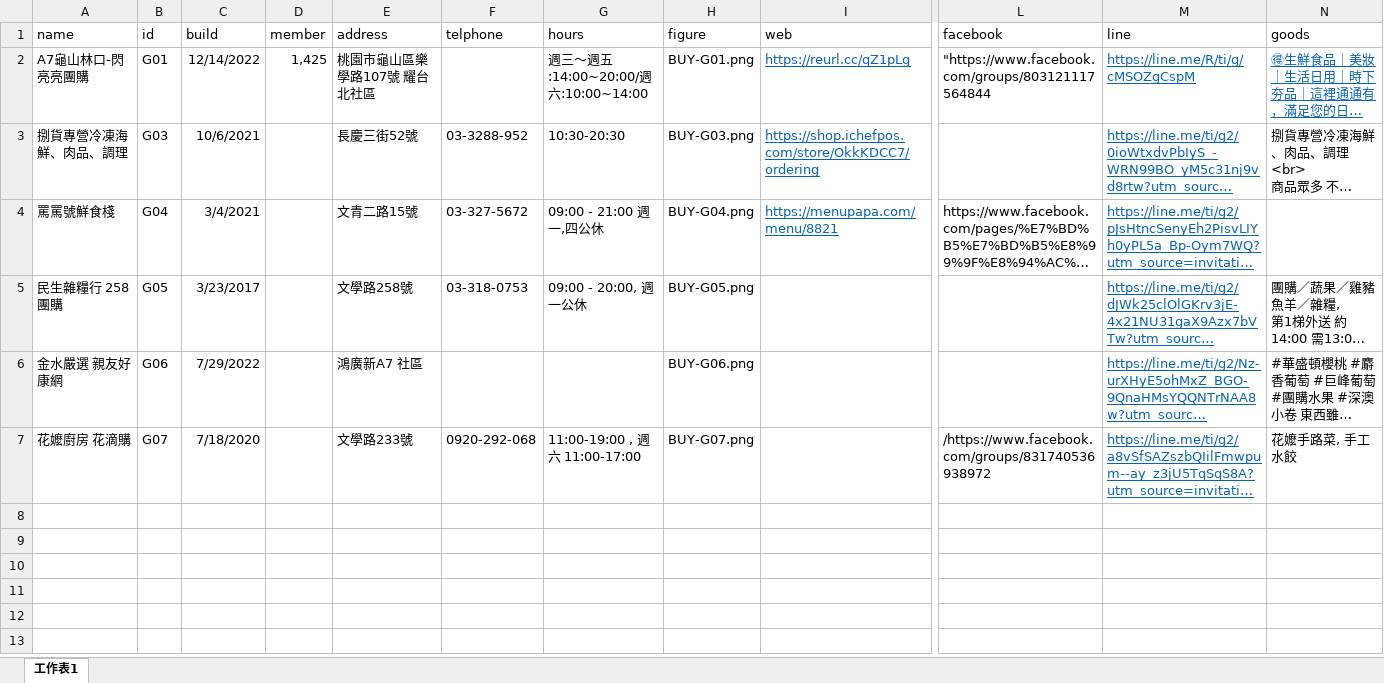
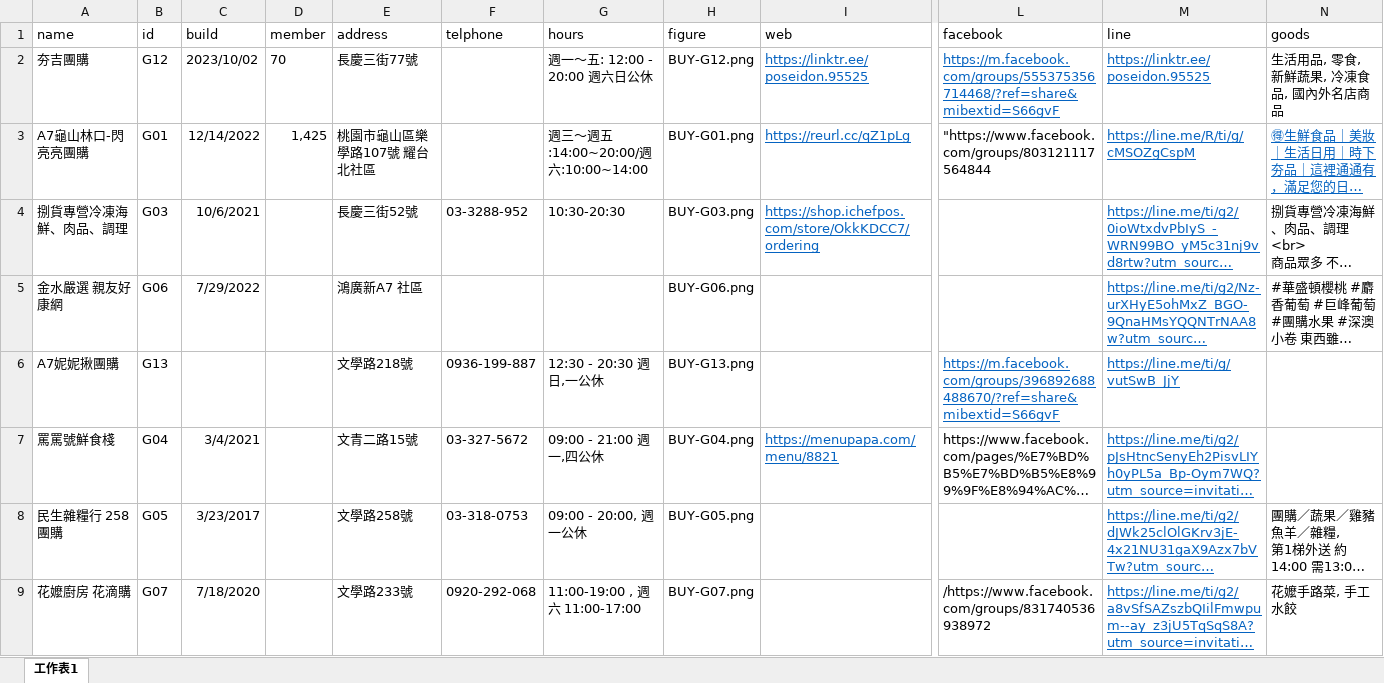
Before and after one commit to TCWang/A7Kanban10, an Excel workbook: data/gbuying.xlsx, sheet 工作表1, drawn as a sheet; only a part is shown, gaps mark what is left out; long unchanged cells end in …; values as stored, in another font and other column widths than the file's, no borders; rows hold the shown columns only; the diff names each change by its address in the sheet, - before the commit and + after, or states it on an @@ line.

Commit message:
groupbuying

```diff
--- a/data/gbuying.xlsx (sheet 工作表1)
+++ b/data/gbuying.xlsx (sheet 工作表1)
+row 2: 夯吉團購 | G12 | 2023/10/02 | 70 | 長慶三街77號 |  | 週一～五: 12:00 - 20:00 週六日公休 | BUY-G12.png | https://linktr.ee/poseidon.95525 | https://m.facebook.com/groups/555375356714468/?ref=share&mibextid=S66gvF | https://linktr.ee/poseidon.95525 | 生活用品, 零食, 新鮮蔬果, 冷凍食品, 國內外名店商品
@@ row 6 moved to row 5: 金水嚴選 親友好康網 @@
+row 6: A7妮妮揪團購 | G13 |  |  | 文學路218號 | 0936-199-887 | 12:30 - 20:30 週日,一公休 | BUY-G13.png |  | https://m.facebook.com/groups/396892688488670/?ref=share&mibextid=S66gvF | https://line.me/ti/g/vutSwB_JjY
```
Also changed, not shown: 3 other files.
